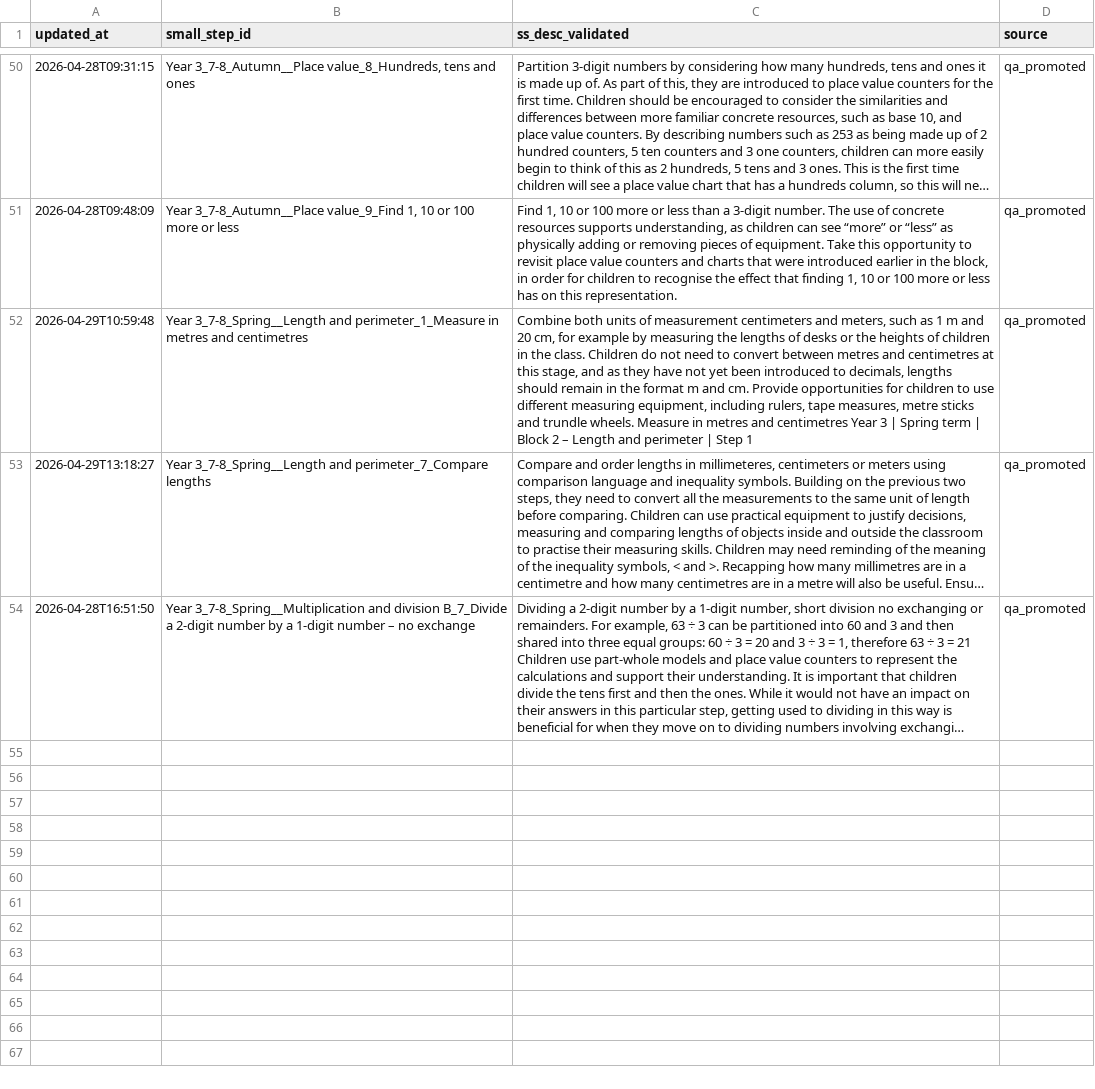
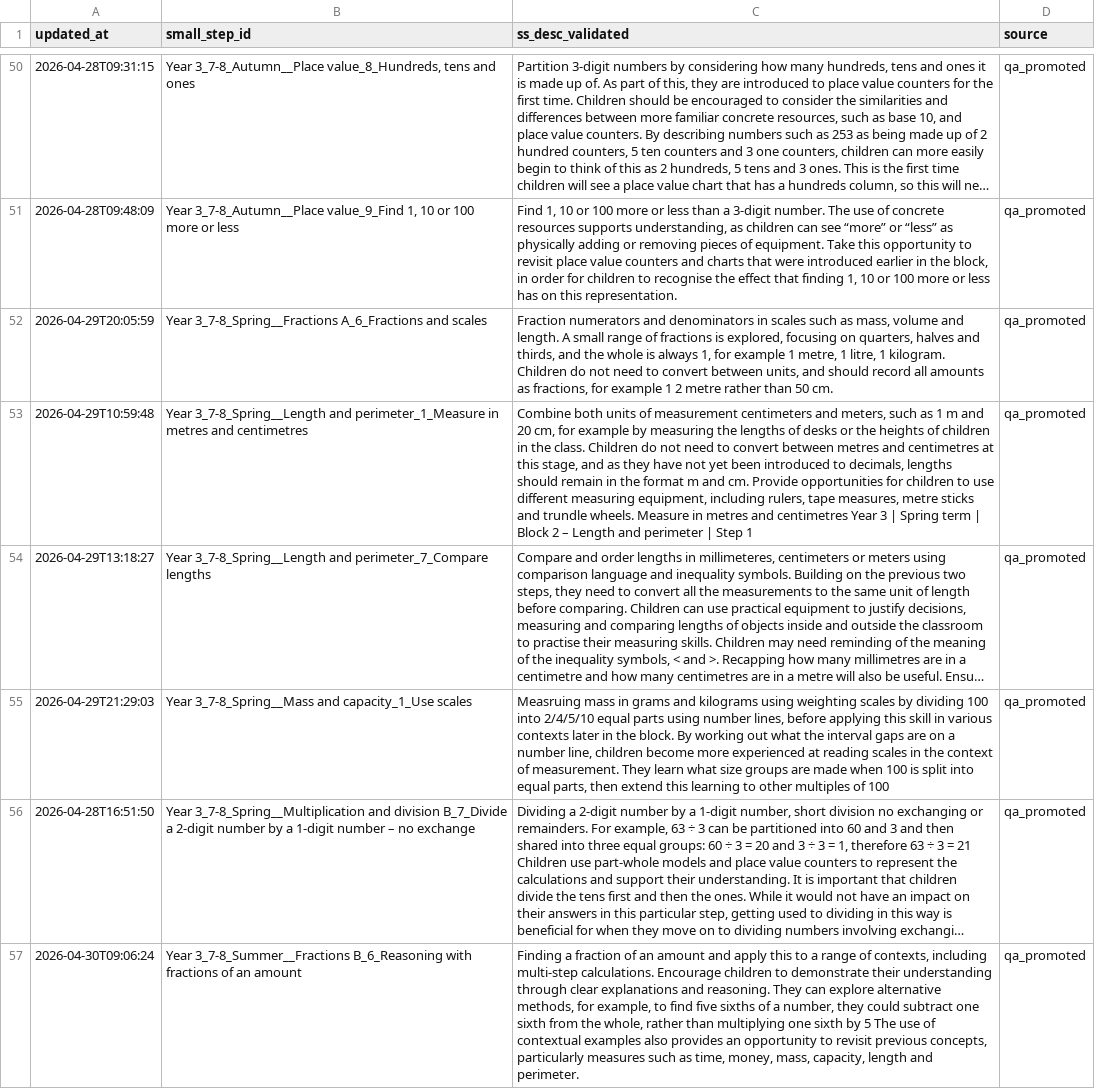
Before and after one commit to johnbrown-png/flipper-lite, a CSV file: qa/ss_desc_validated_overrides.csv, drawn as a sheet; only a part is shown, gaps mark what is left out; long unchanged cells end in …; the diff names each change by its address in the sheet, - before the commit and + after, or states it on an @@ line.

```diff
--- a/qa/ss_desc_validated_overrides.csv
+++ b/qa/ss_desc_validated_overrides.csv
+row 52: 2026-04-29T20:05:59 | Year 3_7-8_Spring__Fractions A_6_Fractions and scales | Fraction numerators and denominators in scales such as mass, volume and length. A small range of fractions is explored, focusing on quarters, halves and thirds, and the whole is always 1, for example 1 metre, 1 litre, 1 kilogram. Children do not need to convert between units, and should record all amounts as fractions, for example 1 2 metre rather than 50 cm. | qa_promoted
+row 55: 2026-04-29T21:29:03 | Year 3_7-8_Spring__Mass and capacity_1_Use scales | Measruing mass in grams and kilograms using weighting scales by dividing 100 into 2/4/5/10 equal parts using number lines, before applying this skill in various contexts later in the block. By working out what the interval gaps are on a number line, children become more experienced at reading scales in the context of measurement. They learn what size groups are made when 100 is split into equal parts, then extend this learning to other multiples of 100 | qa_promoted
+row 57: 2026-04-30T09:06:24 | Year 3_7-8_Summer__Fractions B_6_Reasoning with fractions of an amount | Finding a fraction of an amount and apply this to a range of contexts, including multi-step calculations. Encourage children to demonstrate their understanding through clear explanations and reasoning. They can explore alternative methods, for example, to find five sixths of a number, they could subtract one sixth from the whole, rather than multiplying one sixth by 5 The use of contextual examples also provides an opportunity to revisit previous concepts, particularly measures such as time, money, mass, capacity, length and perimeter. | qa_promoted
```
Also changed, not shown: qa/step_video_knockouts.csv, 5 other files.
